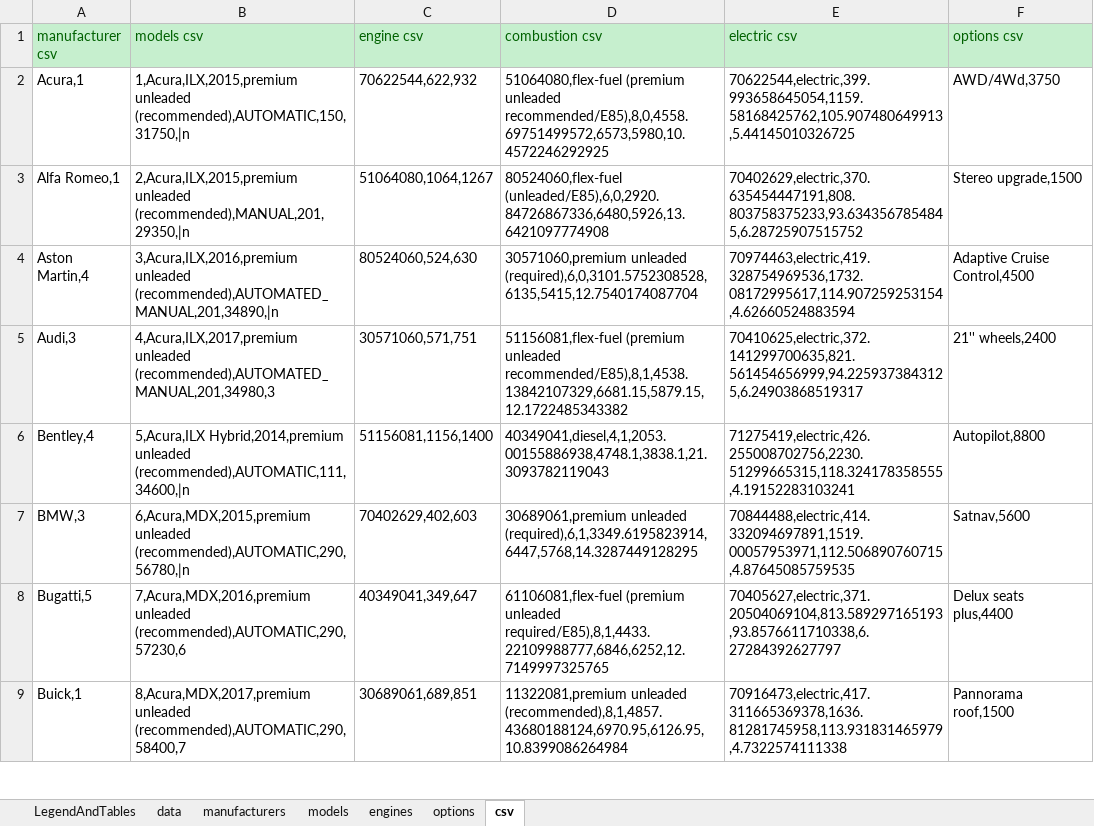
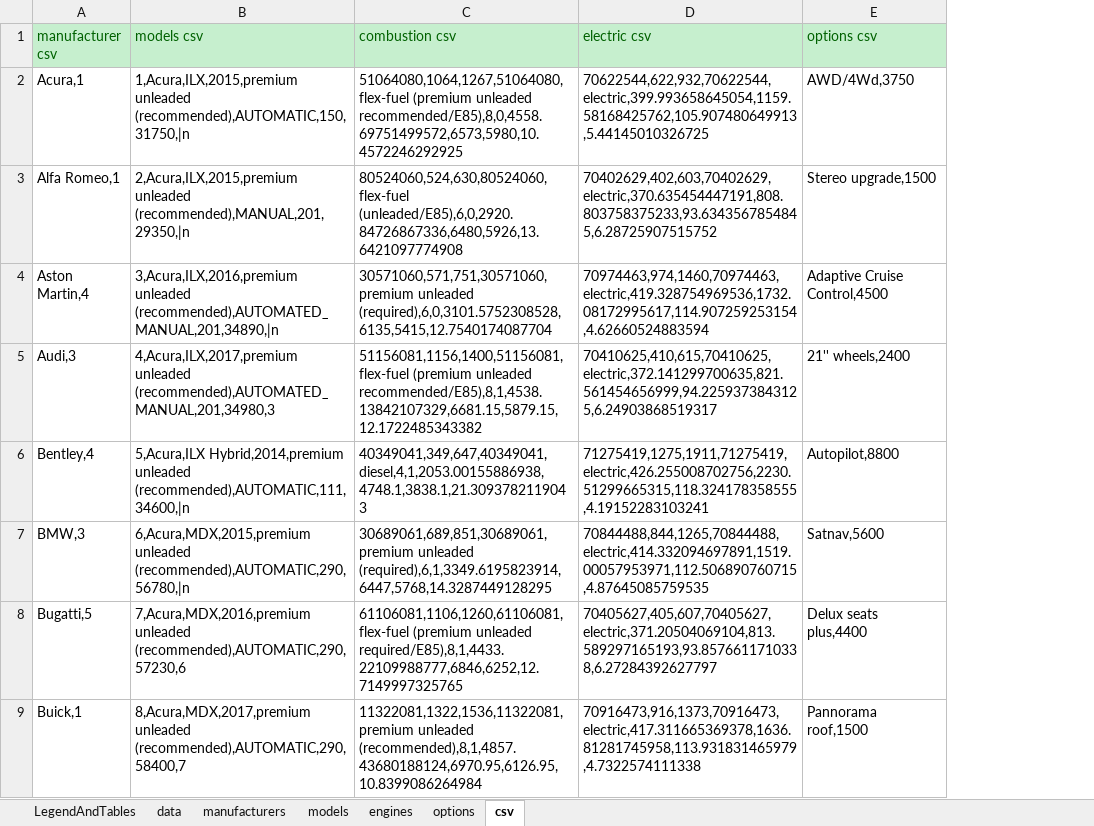
Before and after one commit to KoningSanderPander/renerateCarDataCSV, an Excel workbook: csvData.xlsx, sheet csv, drawn as a sheet; only a part is shown; values as stored, in another font and other column widths than the file's, no borders; removed rows and columns are numbered as before the commit, all else as after; the diff covers the shown part only; the diff names each change by its address in the sheet, - before the commit and + after, or states it on an @@ line.

Commit message:
Added object classes and changed engine CSVs to fit the engine class

```diff
--- a/csvData.xlsx (sheet csv)
+++ b/csvData.xlsx (sheet csv)
-column C (engine csv), rows 2-9: 70622544,622,932 | 51064080,1064,1267 | 80524060,524,630 | 30571060,571,751 | 51156081,1156,1400 | 70402629,402,603 | 40349041,349,647 | 30689061,689,851
-C2 (combustion csv): 51064080,flex-fuel (premium unleaded…
+C2 (combustion csv): 51064080,1064,1267,51064080,flex-fuel (premium unleaded…
-D2 (electric csv): 70622544,electric,399.993658645054,1159.58168425762,105.907480649913,5.44145010326725
+D2 (electric csv): 70622544,622,932,70622544,electric,399.993658645054,1159.58168425762,105.907480649913,5.44145010326725
-C3 (combustion csv): 80524060,flex-fuel (unleaded/E85),6,0,2920.84726867336,6480,5926,13.6421097774908
+C3 (combustion csv): 80524060,524,630,80524060,flex-fuel (unleaded/E85),6,0,2920.84726867336,6480,5926,13.6421097774908
-D3 (electric csv): 70402629,electric,370.635454447191,808.803758375233,93.6343567854845,6.28725907515752
+D3 (electric csv): 70402629,402,603,70402629,electric,370.635454447191,808.803758375233,93.6343567854845,6.28725907515752
-C4 (combustion csv): 30571060,premium unleaded (required),6,0,3101.5752308528,6135,5415,12.7540174087704
+C4 (combustion csv): 30571060,571,751,30571060,premium unleaded (required),6,0,3101.5752308528,6135,5415,12.7540174087704
-D4 (electric csv): 70974463,electric,419.328754969536,1732.08172995617,114.907259253154,4.62660524883594
+D4 (electric csv): 70974463,974,1460,70974463,electric,419.328754969536,1732.08172995617,114.907259253154,4.62660524883594
-C5 (combustion csv): 51156081,flex-fuel (premium unleaded…
+C5 (combustion csv): 51156081,1156,1400,51156081,flex-fuel (premium unleaded…
-D5 (electric csv): 70410625,electric,372.141299700635,821.561454656999,94.2259373843125,6.24903868519317
+D5 (electric csv): 70410625,410,615,70410625,electric,372.141299700635,821.561454656999,94.2259373843125,6.24903868519317
-C6 (combustion csv): 40349041,diesel,4,1,2053.00155886938,4748.1,3838.1,21.3093782119043
+C6 (combustion csv): 40349041,349,647,40349041,diesel,4,1,2053.00155886938,4748.1,3838.1,21.3093782119043
-D6 (electric csv): 71275419,electric,426.255008702756,2230.51299665315,118.324178358555,4.19152283103241
+D6 (electric csv): 71275419,1275,1911,71275419,electric,426.255008702756,2230.51299665315,118.324178358555,4.19152283103241
-C7 (combustion csv): 30689061,premium unleaded (required),6,1,3349.6195823914,6447,5768,14.3287449128295
+C7 (combustion csv): 30689061,689,851,30689061,premium unleaded (required),6,1,3349.6195823914,6447,5768,14.3287449128295
-D7 (electric csv): 70844488,electric,414.332094697891,1519.00057953971,112.506890760715,4.87645085759535
+D7 (electric csv): 70844488,844,1265,70844488,electric,414.332094697891,1519.00057953971,112.506890760715,4.87645085759535
-C8 (combustion csv): 61106081,flex-fuel (premium unleaded…
+C8 (combustion csv): 61106081,1106,1260,61106081,flex-fuel (premium unleaded…
-D8 (electric csv): 70405627,electric,371.20504069104,813.589297165193,93.8576611710338,6.27284392627797
+D8 (electric csv): 70405627,405,607,70405627,electric,371.20504069104,813.589297165193,93.8576611710338,6.27284392627797
-C9 (combustion csv): 11322081,premium unleaded (recommended),8,1,4857.43680188124,6970.95,6126.95,10.8399086264984
+C9 (combustion csv): 11322081,1322,1536,11322081,premium unleaded (recommended),8,1,4857.43680188124,6970.95,6126.95,10.8399086264984
-D9 (electric csv): 70916473,electric,417.311665369378,1636.81281745958,113.931831465979,4.7322574111338
+D9 (electric csv): 70916473,916,1373,70916473,electric,417.311665369378,1636.81281745958,113.931831465979,4.7322574111338
```
Also changed, not shown: 334 edited cells elsewhere in this sheet, sheet engines, 12 other files.
